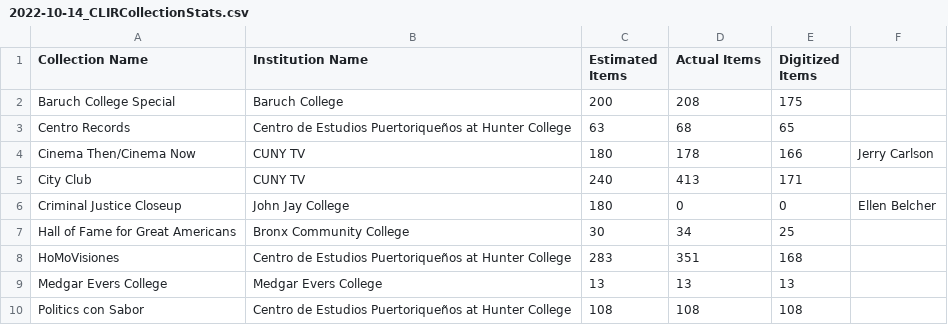
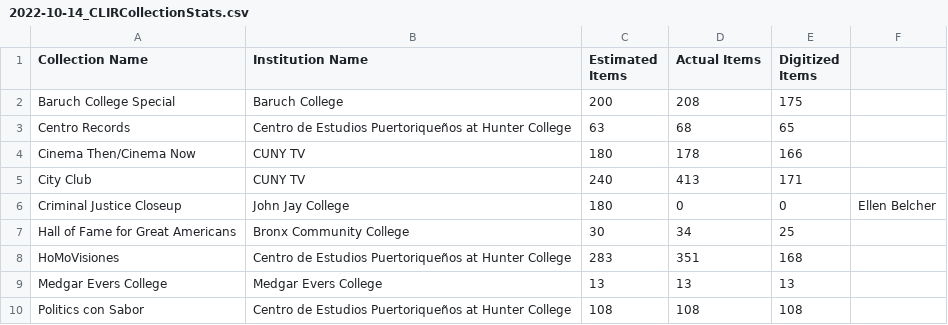
Before and after one commit to cunytv/UncoveringCUNYTV, a CSV file: 1-Project/2022-10-14_CLIRCollectionStats.csv, drawn as a sheet.

Commit message:
Update 2022-10-14_CLIRCollectionStats.csv

```diff
--- a/1-Project/2022-10-14_CLIRCollectionStats.csv
+++ b/1-Project/2022-10-14_CLIRCollectionStats.csv
@@ -3,3 +3,3 @@ Baruch College Special,Baruch College,200,208,175
 Centro Records,Centro de Estudios Puertoriqueños at Hunter College,63,68,65
-Cinema Then/Cinema Now,CUNY TV,180,178,166,Jerry Carlson
+Cinema Then/Cinema Now,CUNY TV,180,178,166
 City Club,CUNY TV,240,413,171
```
